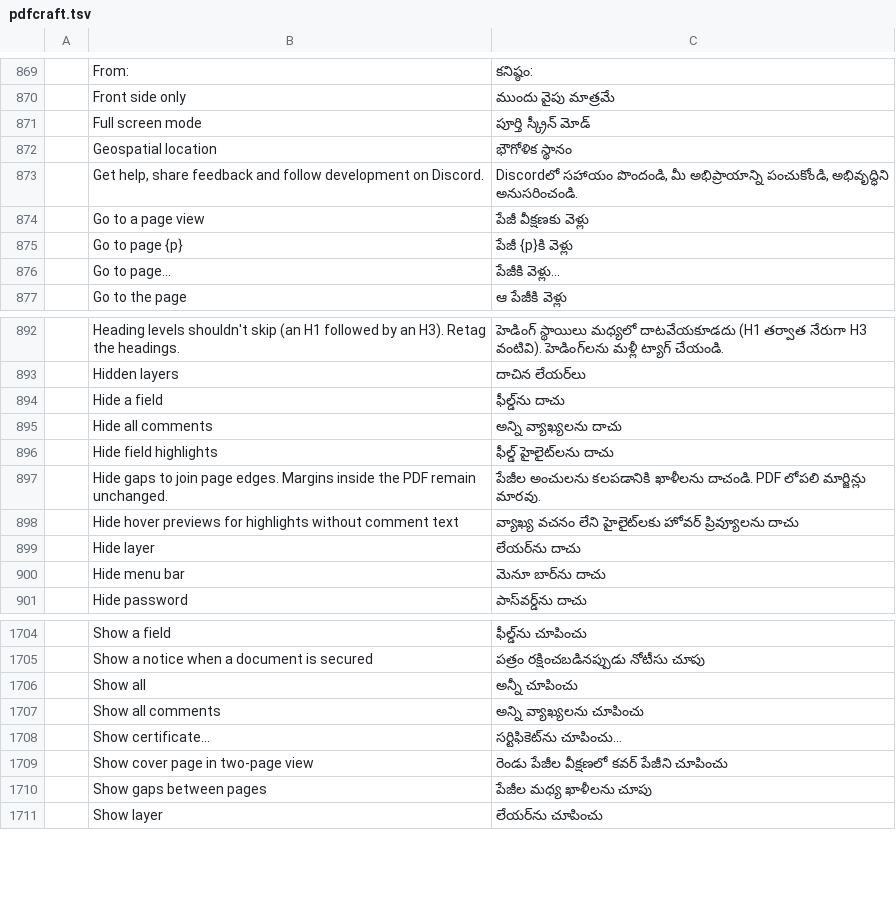
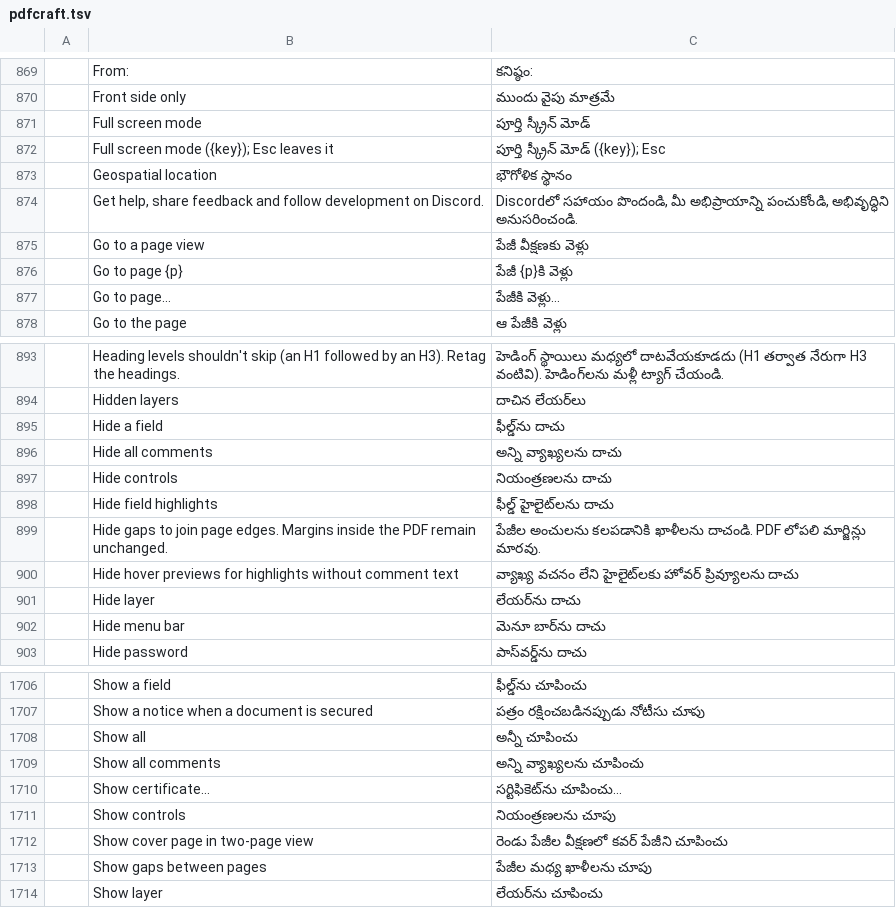
Before and after one commit to BBQ-MAN/craft-i18n, a TSV file: locales/te/pdfcraft.tsv, drawn as a sheet; only a part is shown, gaps mark what is left out; the diff names each change by its address in the sheet, - before the commit and + after, or states it on an @@ line.

```diff
--- a/locales/te/pdfcraft.tsv
+++ b/locales/te/pdfcraft.tsv
+row 872:  | Full screen mode ({key}); Esc leaves it | పూర్తి స్క్రీన్ మోడ్ ({key}); Esc
+row 897:  | Hide controls | నియంత్రణలను దాచు
+row 1711:  | Show controls | నియంత్రణలను చూపు
```
Also changed, not shown: locales/bg/pdfcraft.tsv, locales/el/pdfcraft.tsv, 18 other files.
